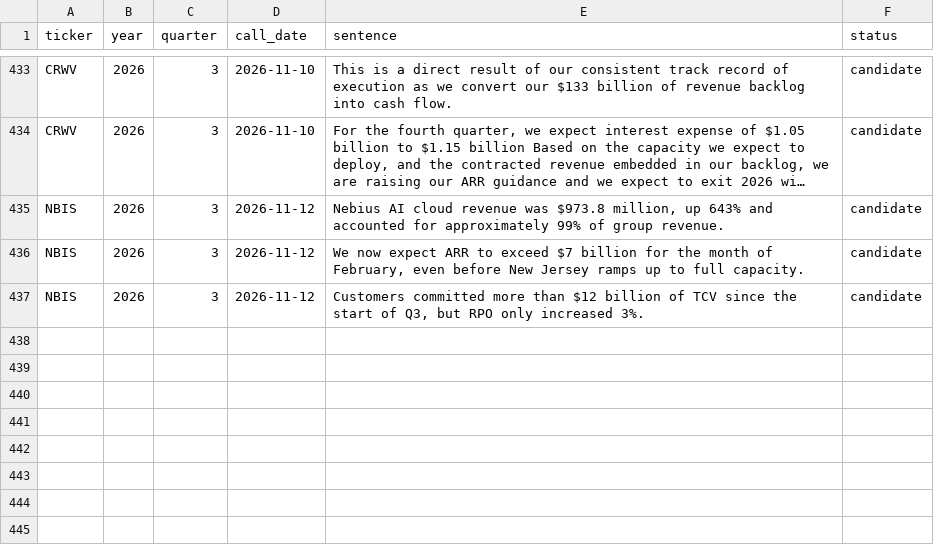
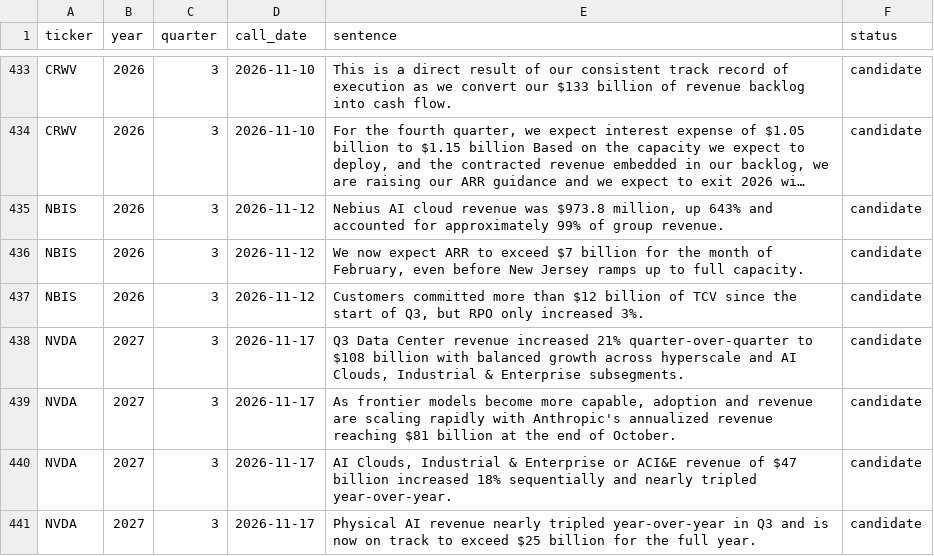
Before and after one commit to allangiraf-hub/return-on-thinking, a CSV file: data/raw/transcript_hits.csv, drawn as a sheet; only a part is shown, gaps mark what is left out; long unchanged cells end in ….

```diff
--- a/data/raw/transcript_hits.csv
+++ b/data/raw/transcript_hits.csv
@@ -437 +437,5 @@ NBIS,2026,3,2026-11-12,"We now expect ARR to exceed $7 billion for the month of
 NBIS,2026,3,2026-11-12,"Customers committed more than $12 billion of TCV since the start of Q3, but RPO only increased 3%.",candidate
+NVDA,2027,3,2026-11-17,"Q3 Data Center revenue increased 21% quarter-over-quarter to $108 billion with balanced growth across hyperscale and AI Clouds, Industrial & Enterprise subsegments.",candidate
+NVDA,2027,3,2026-11-17,"As frontier models become more capable, adoption and revenue are scaling rapidly with Anthropic's annualized revenue reaching $81 billion at the end of October.",candidate
+NVDA,2027,3,2026-11-17,"AI Clouds, Industrial & Enterprise or ACI&E revenue of $47 billion increased 18% sequentially and nearly tripled year-over-year.",candidate
+NVDA,2027,3,2026-11-17,Physical AI revenue nearly tripled year-over-year in Q3 and is now on track to exceed $25 billion for the full year.,candidate
```
Also changed, not shown: data/series/census_datacenter_construction.csv, data/series/damodaran_implied_erp.csv, 51 other files.
